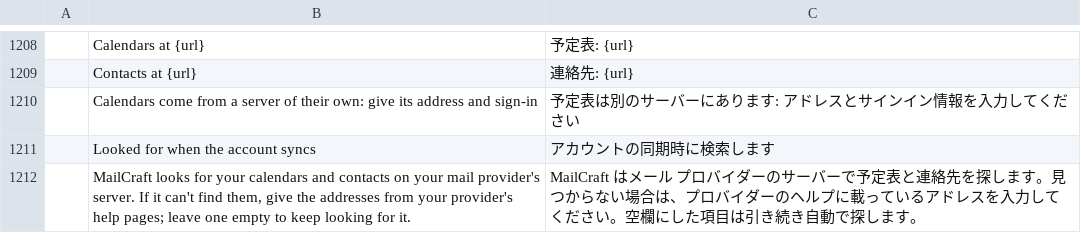
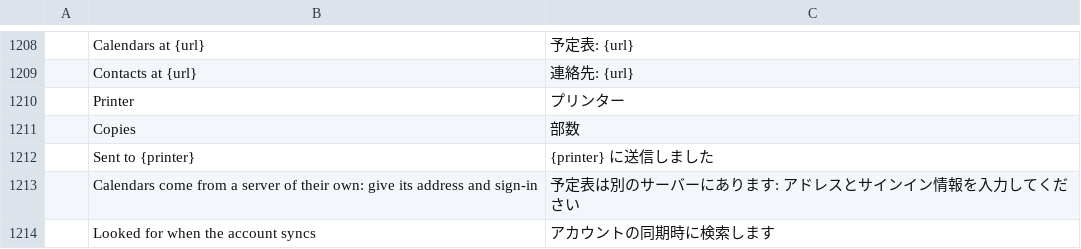
Before and after one commit to aknuth/mailcraft, a TSV file: crates/ui-egui/src/i18n/ja.tsv, drawn as a sheet; only a part is shown, gaps mark what is left out; the shorter side is filled out with more unchanged rows; the diff names each change by its address in the sheet, - before the commit and + after, or states it on an @@ line.

```diff
--- a/crates/ui-egui/src/i18n/ja.tsv
+++ b/crates/ui-egui/src/i18n/ja.tsv
+row 1210:  | Printer | プリンター
+row 1211:  | Copies | 部数
+row 1212:  | Sent to {printer} | {printer} に送信しました
```
Also changed, not shown: crates/ui-egui/src/i18n/ar.tsv, crates/ui-egui/src/i18n/he.tsv, 26 other files.
